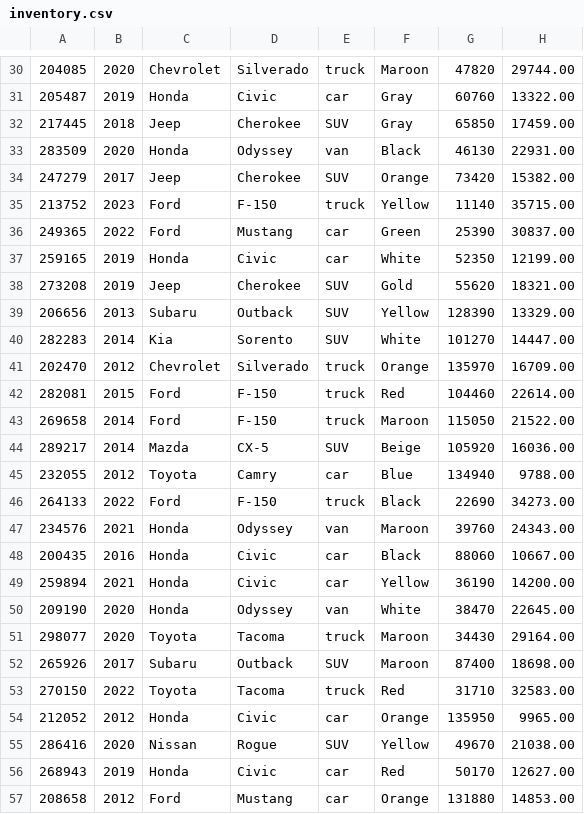
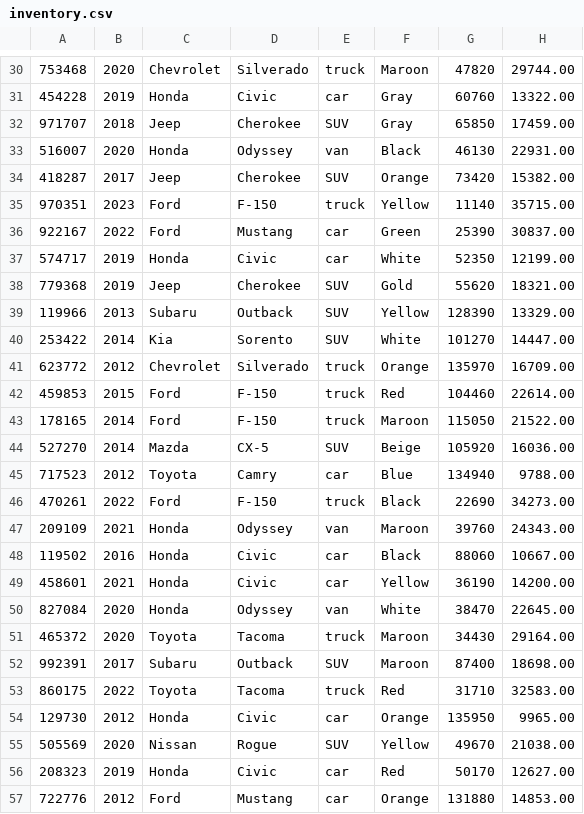
Before and after one commit to YearUpLTCA26FallG07-Zurita/car-dealership, a CSV file: src/main/java/com/pluralsight/inventory.csv, drawn as a sheet; only a part is shown, gaps mark what is left out; the diff covers the shown part only; the diff names each change by its address in the sheet, - before the commit and + after, or states it on an @@ line.

```diff
--- a/src/main/java/com/pluralsight/inventory.csv
+++ b/src/main/java/com/pluralsight/inventory.csv
-A30: 204085
+A30: 753468
-A31: 205487
+A31: 454228
-A32: 217445
+A32: 971707
-A33: 283509
+A33: 516007
-A34: 247279
+A34: 418287
-A35: 213752
+A35: 970351
-A36: 249365
+A36: 922167
-A37: 259165
+A37: 574717
-A38: 273208
+A38: 779368
-A39: 206656
+A39: 119966
-A40: 282283
+A40: 253422
-A41: 202470
+A41: 623772
-A42: 282081
+A42: 459853
-A43: 269658
+A43: 178165
-A44: 289217
+A44: 527270
-A45: 232055
+A45: 717523
-A46: 264133
+A46: 470261
-A47: 234576
+A47: 209109
-A48: 200435
+A48: 119502
-A49: 259894
+A49: 458601
-A50: 209190
+A50: 827084
-A51: 298077
+A51: 465372
-A52: 265926
+A52: 992391
-A53: 270150
+A53: 860175
-A54: 212052
+A54: 129730
-A55: 286416
+A55: 505569
-A56: 268943
+A56: 208323
-A57: 208658
+A57: 722776
```
Also changed, not shown: 72 edited cells elsewhere in this file, 2 other files.
